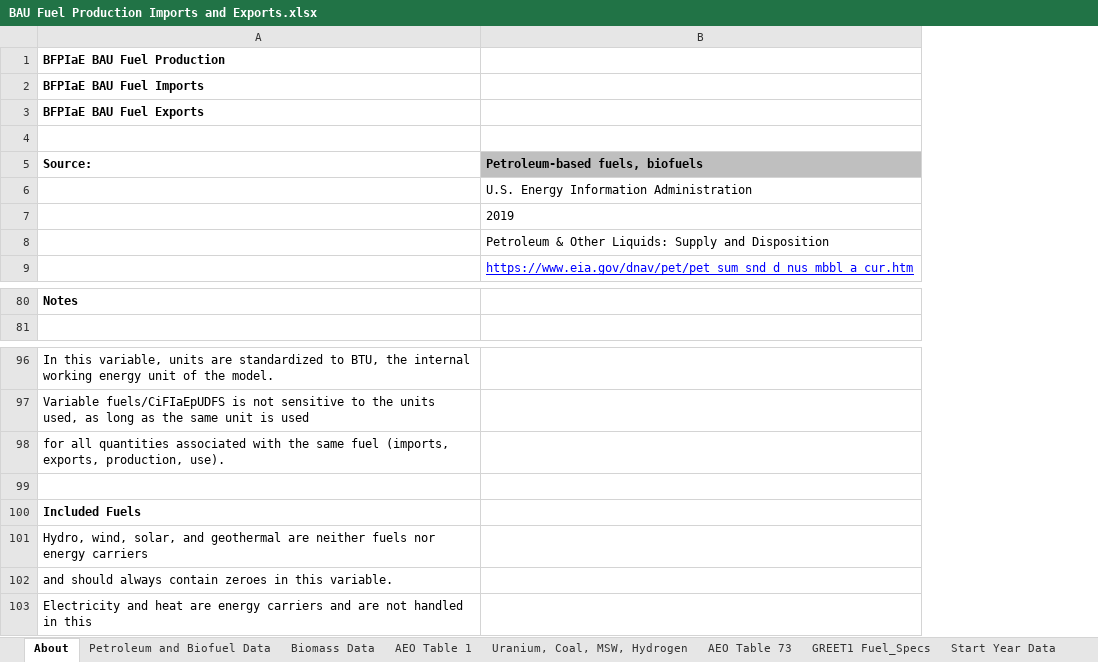
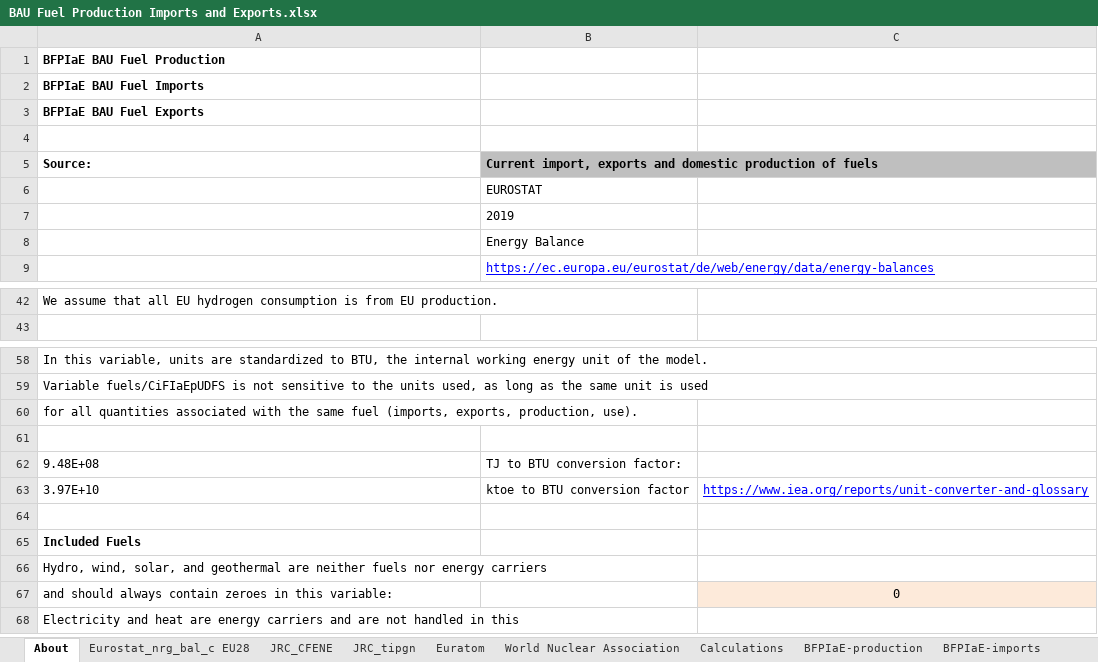
Before and after one commit to EnergyInnovation/eps-eu, an Excel workbook: InputData/fuels/BFPIaE/BAU Fuel Production Imports and Exports.xlsx, sheet About, drawn as a sheet; only a part is shown, gaps mark what is left out; values as stored, in another font and other column widths than the file's, no borders; removed rows and columns are numbered as before the commit, all else as after; the diff covers the shown part only; the diff names each change by its address in the sheet, - before the commit and + after, or states it on an @@ line.

Commit message:
Integrate new data for fuels/BFPIaE

```diff
--- a/InputData/fuels/BFPIaE/BAU Fuel Production Imports and Exports.xlsx (sheet About)
+++ b/InputData/fuels/BFPIaE/BAU Fuel Production Imports and Exports.xlsx (sheet About)
-sheet tab: Petroleum and Biofuel Data
-sheet tab: Biomass Data
-sheet tab: AEO Table 1
-sheet tab: Uranium, Coal, MSW, Hydrogen
-sheet tab: AEO Table 73
-sheet tab: GREET1 Fuel_Specs
-sheet tab: Start Year Data
+sheet tab: Eurostat_nrg_bal_c EU28
+sheet tab: JRC_CFENE
+sheet tab: JRC_tipgn
+sheet tab: Euratom
+sheet tab: World Nuclear Association
+sheet tab: Calculations
-column B, rows 5-9: Petroleum-based fuels, biofuels | U.S. Energy Information Administration | 2019 | Petroleum & Other Liquids: Supply and Disposition | https://www.eia.gov/dnav/pet/pet_sum_snd_d_nus_mbbl_a_cur.htm
+column B, rows 5-9: Current import, exports and domestic production of fuels | EUROSTAT | 2019 | Energy Balance | https://ec.europa.eu/eurostat/de/web/energy/data/energy-balances
+column C, row 67: 0
-A42: Notes
+A42: We assume that all EU hydrogen consumption is from EU production.
-A42 bold: on
+A42 bold: off
+row 62: 9.48E+08 | TJ to BTU conversion factor:
+row 63: 3.97E+10 | ktoe to BTU conversion factor | https://www.iea.org/reports/unit-converter-and-glossary
+row 64: (empty)
-A67: …in this variable.
+A67: …in this variable:
```
Also changed, not shown: 8 added rows and 46 removed rows elsewhere in this sheet, sheet BFPIaE-production, sheet BFPIaE-imports, sheet BFPIaE-exports, other sheet tabs, formulas that keep their value, charts or pictures, 3 other files.
